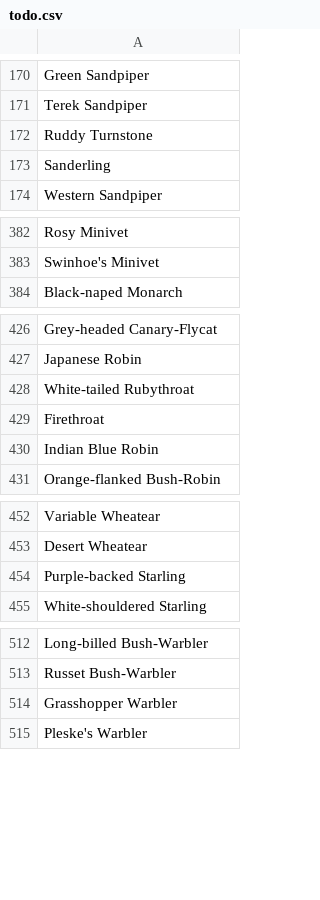
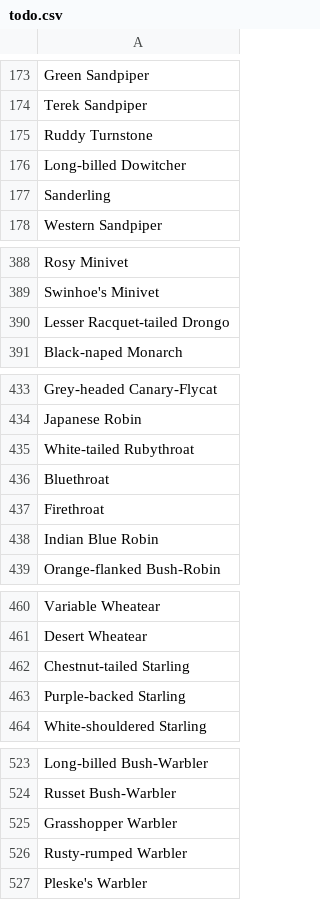
Before and after one commit to tjysdsg/birds, a CSV file: todo.csv, drawn as a sheet; only a part is shown, gaps mark what is left out; the diff covers the shown part only.

```diff
--- a/todo.csv
+++ b/todo.csv
@@ -172,2 +175,3 @@ Terek Sandpiper
 Ruddy Turnstone
+Long-billed Dowitcher
 Sanderling
@@ -383,2 +389,3 @@ Rosy Minivet
 Swinhoe's Minivet
+Lesser Racquet-tailed Drongo
 Black-naped Monarch
@@ -428,2 +435,3 @@ Japanese Robin
 White-tailed Rubythroat
+Bluethroat
 Firethroat
@@ -453,2 +461,3 @@ Variable Wheatear
 Desert Wheatear
+Chestnut-tailed Starling
 Purple-backed Starling
@@ -514,2 +525,3 @@ Russet Bush-Warbler
 Grasshopper Warbler
+Rusty-rumped Warbler
 Pleske's Warbler
```
Also changed, not shown: 11 added rows elsewhere in this file, n_images_count.csv, report.csv, 4 other files.
